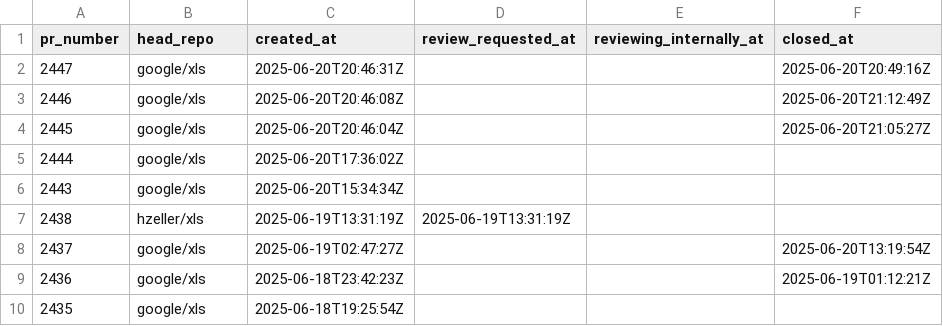
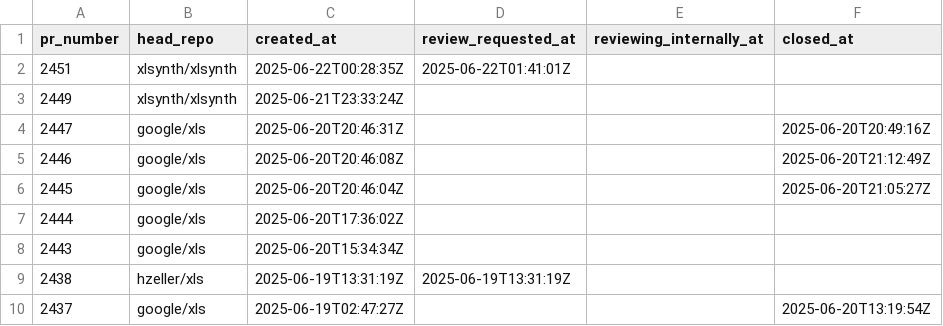
Before and after one commit to xlsynth/xls-pr-data, a CSV file: pr_data.csv, drawn as a sheet; only a part is shown; the shorter side is filled out with more unchanged rows; the diff names each change by its address in the sheet, - before the commit and + after, or states it on an @@ line.

```diff
--- a/pr_data.csv
+++ b/pr_data.csv
+row 2: 2451 | xlsynth/xlsynth | 2025-06-22T00:28:35Z | 2025-06-22T01:41:01Z
+row 3: 2449 | xlsynth/xlsynth | 2025-06-21T23:33:24Z
```
Also changed, not shown: 1 other file.
